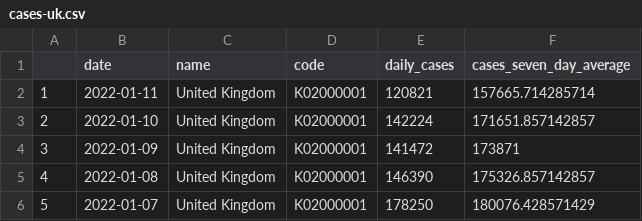
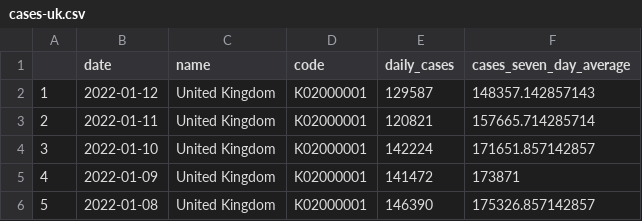
Before and after one commit to GWilloughby99/covid-automation, a CSV file: raw-data/cases-uk.csv, drawn as a sheet; only a part is shown; the shorter side is filled out with more unchanged rows; addresses are those after the commit; the diff names each change by its address in the sheet, - before the commit and + after, or states it on an @@ line.

```diff
--- a/raw-data/cases-uk.csv
+++ b/raw-data/cases-uk.csv
+row 2: 1 | 2022-01-12 | United Kingdom | K02000001 | 129587 | 148357.142857143
@@ column A renumbered from row 3 down @@
```
Also changed, not shown: raw-data/deaths_nations.csv, raw-data/deaths_uk.csv, 12 other files.
